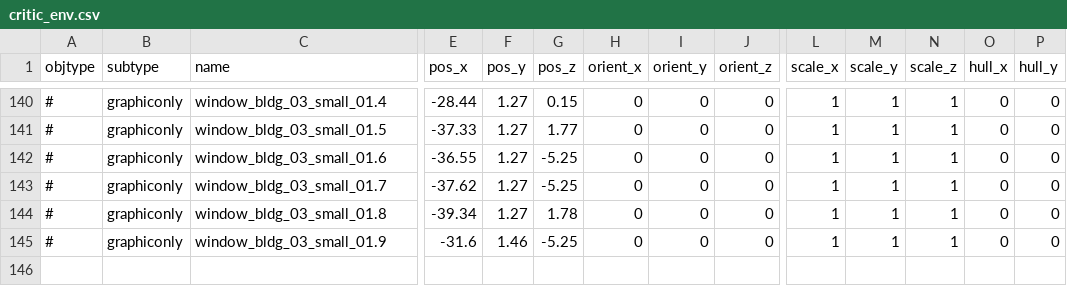
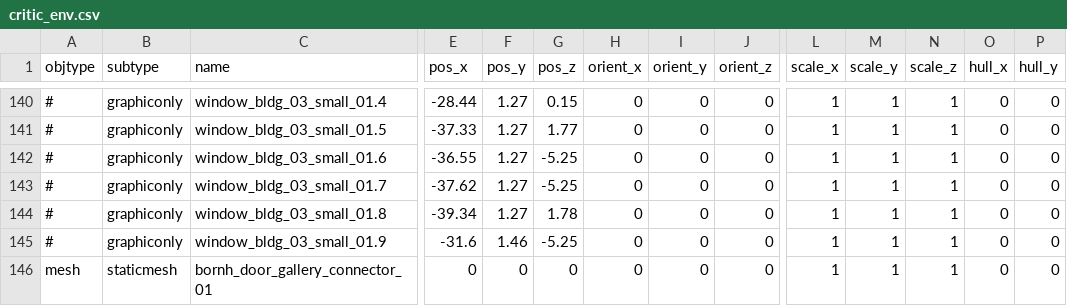
Before and after one commit to speedlimits/museum, a CSV file: scenes/critic_env.csv, drawn as a sheet; only a part is shown, gaps mark what is left out; rows hold the shown columns only; the diff names each change by its address in the sheet, - before the commit and + after, or states it on an @@ line.

Commit message:
door

```diff
--- a/scenes/critic_env.csv
+++ b/scenes/critic_env.csv
+row 146: mesh | staticmesh | bornh_door_gallery_connector_01 | 0 | 0 | 0 | 0 | 0 | 0 | 1 | 1 | 1 | 0 | 0
```
